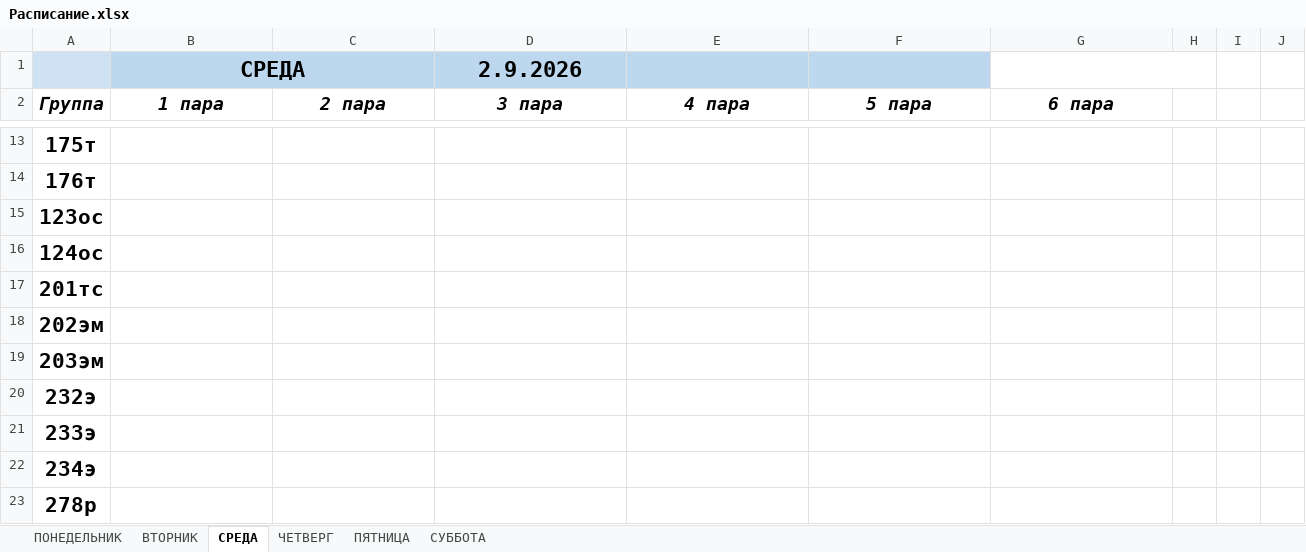
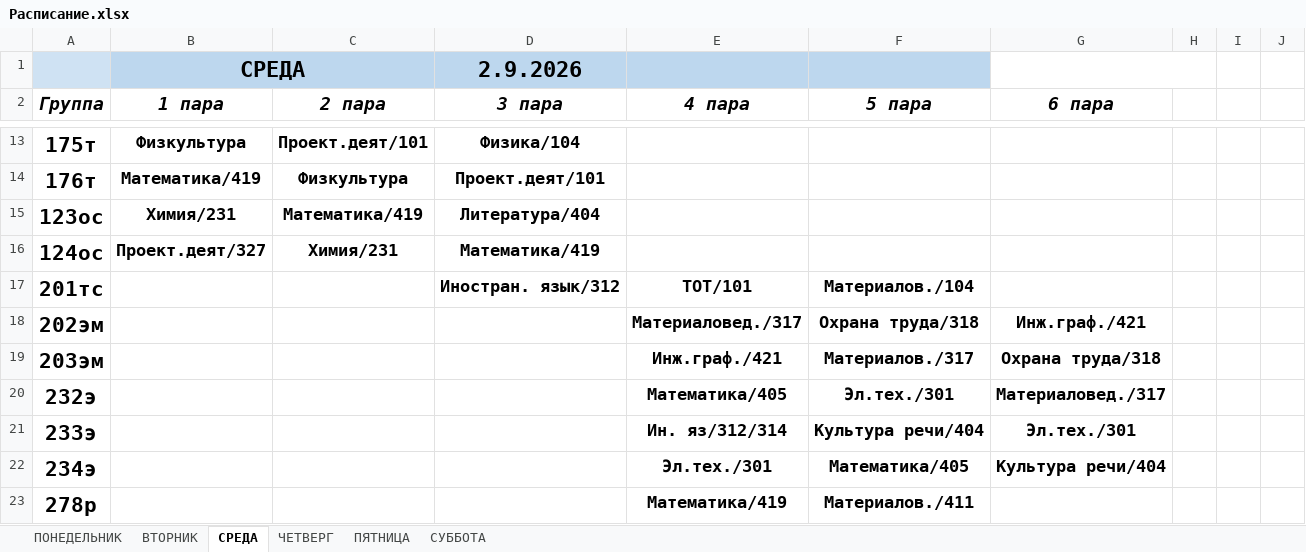
Before and after one commit to colderuopen-art/raspisanie, an Excel workbook: Расписание.xlsx, sheet СРЕДА, drawn as a sheet; only a part is shown, gaps mark what is left out; values as stored, in another font and other column widths than the file's, no borders; the diff covers the shown part only; the diff names each change by its address in the sheet, - before the commit and + after, or states it on an @@ line.

```diff
--- a/Расписание.xlsx (sheet СРЕДА)
+++ b/Расписание.xlsx (sheet СРЕДА)
-B13 (1 пара): (empty)
+B13 (1 пара): Физкультура
-C13 (2 пара): (empty)
+C13 (2 пара): Проект.деят/101
-D13 (3 пара): (empty)
+D13 (3 пара): Физика/104
-B14 (1 пара): (empty)
+B14 (1 пара): Математика/419
-C14 (2 пара): (empty)
+C14 (2 пара): Физкультура
-D14 (3 пара): (empty)
+D14 (3 пара): Проект.деят/101
-B15 (1 пара): (empty)
+B15 (1 пара): Химия/231
-C15 (2 пара): (empty)
+C15 (2 пара): Математика/419
-D15 (3 пара): (empty)
+D15 (3 пара): Литература/404
-B16 (1 пара): (empty)
+B16 (1 пара): Проект.деят/327
-C16 (2 пара): (empty)
+C16 (2 пара): Химия/231
-D16 (3 пара): (empty)
+D16 (3 пара): Математика/419
-D17 (3 пара): (empty)
+D17 (3 пара): Иностран. язык/312
-E17 (4 пара): (empty)
+E17 (4 пара): ТОТ/101
-F17 (5 пара): (empty)
+F17 (5 пара): Материалов./104
-E18 (4 пара): (empty)
+E18 (4 пара): Материаловед./317
-F18 (5 пара): (empty)
+F18 (5 пара): Охрана труда/318
-G18 (6 пара): (empty)
+G18 (6 пара): Инж.граф./421
-E19 (4 пара): (empty)
+E19 (4 пара): Инж.граф./421
-F19 (5 пара): (empty)
+F19 (5 пара): Материалов./317
-G19 (6 пара): (empty)
+G19 (6 пара): Охрана труда/318
-E20 (4 пара): (empty)
+E20 (4 пара): Математика/405
-F20 (5 пара): (empty)
+F20 (5 пара): Эл.тех./301
-G20 (6 пара): (empty)
+G20 (6 пара): Материаловед./317
-E21 (4 пара): (empty)
+E21 (4 пара): Ин. яз/312/314
-F21 (5 пара): (empty)
+F21 (5 пара): Культура речи/404
-G21 (6 пара): (empty)
+G21 (6 пара): Эл.тех./301
-E22 (4 пара): (empty)
+E22 (4 пара): Эл.тех./301
-F22 (5 пара): (empty)
+F22 (5 пара): Математика/405
-G22 (6 пара): (empty)
+G22 (6 пара): Культура речи/404
-E23 (4 пара): (empty)
+E23 (4 пара): Математика/419
-F23 (5 пара): (empty)
+F23 (5 пара): Материалов./411
```
Also changed, not shown: 1 removed row and 83 edited cells elsewhere in this sheet, sheet ВТОРНИК.
